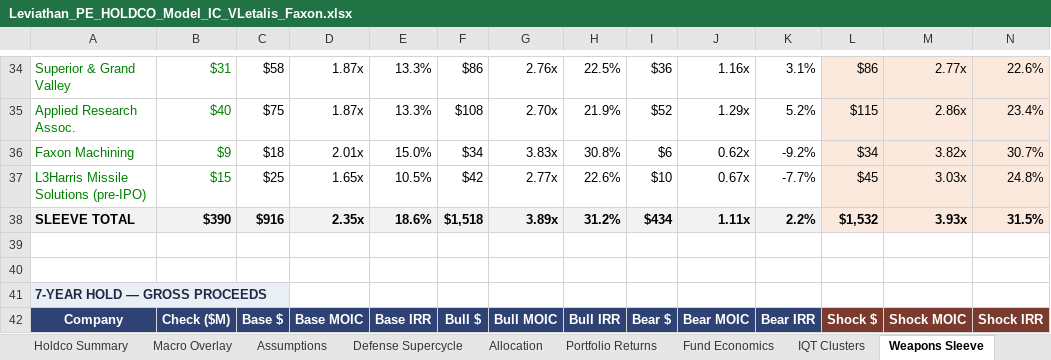
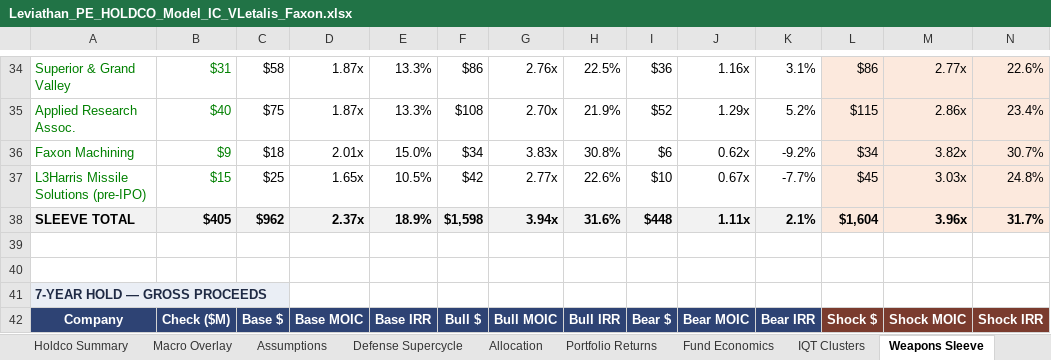
Before and after one commit to GoldmanRacks/Default, an Excel workbook: models/Leviathan_PE_HOLDCO_Model_IC_VLetalis_Faxon.xlsx, sheet Weapons Sleeve, drawn as a sheet; only a part is shown, gaps mark what is left out; values as stored, in another font and other column widths than the file's, no borders; removed rows and columns are numbered as before the commit, all else as after; rows hold the shown columns only; the diff covers the shown part only; the diff names each change by its address in the sheet, - before the commit and + after, or states it on an @@ line.

```diff
--- a/models/Leviathan_PE_HOLDCO_Model_IC_VLetalis_Faxon.xlsx (sheet Weapons Sleeve)
+++ b/models/Leviathan_PE_HOLDCO_Model_IC_VLetalis_Faxon.xlsx (sheet Weapons Sleeve)
-row 38: SLEEVE TOTAL | $390 | $916 | 2.35x | 18.6% | $1,518 | 3.89x | 31.2% | $434 | 1.11x | 2.2% | $1,532 | 3.93x | 31.5%
+row 38: SLEEVE TOTAL | $405 | $962 | 2.37x | 18.9% | $1,598 | 3.94x | 31.6% | $448 | 1.11x | 2.1% | $1,604 | 3.96x | 31.7%
```
Also changed, not shown: 3 added rows, 3 removed rows and 19 edited cells elsewhere in this sheet, sheet Holdco Summary, sheet PME, DPI & Sensitivity, sheet IC Summary, sheet IQT Clusters, sheet Read Me, sheet MSL Build, 1 more sheet.
